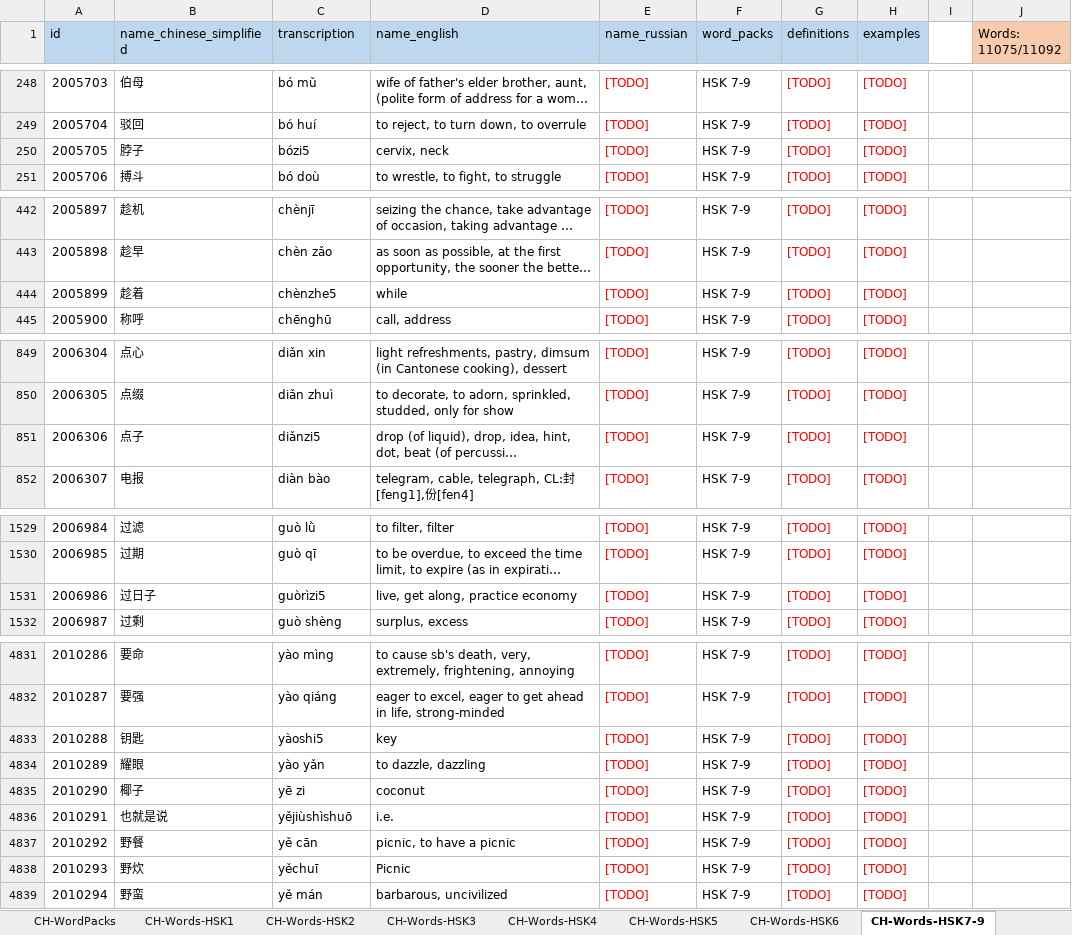
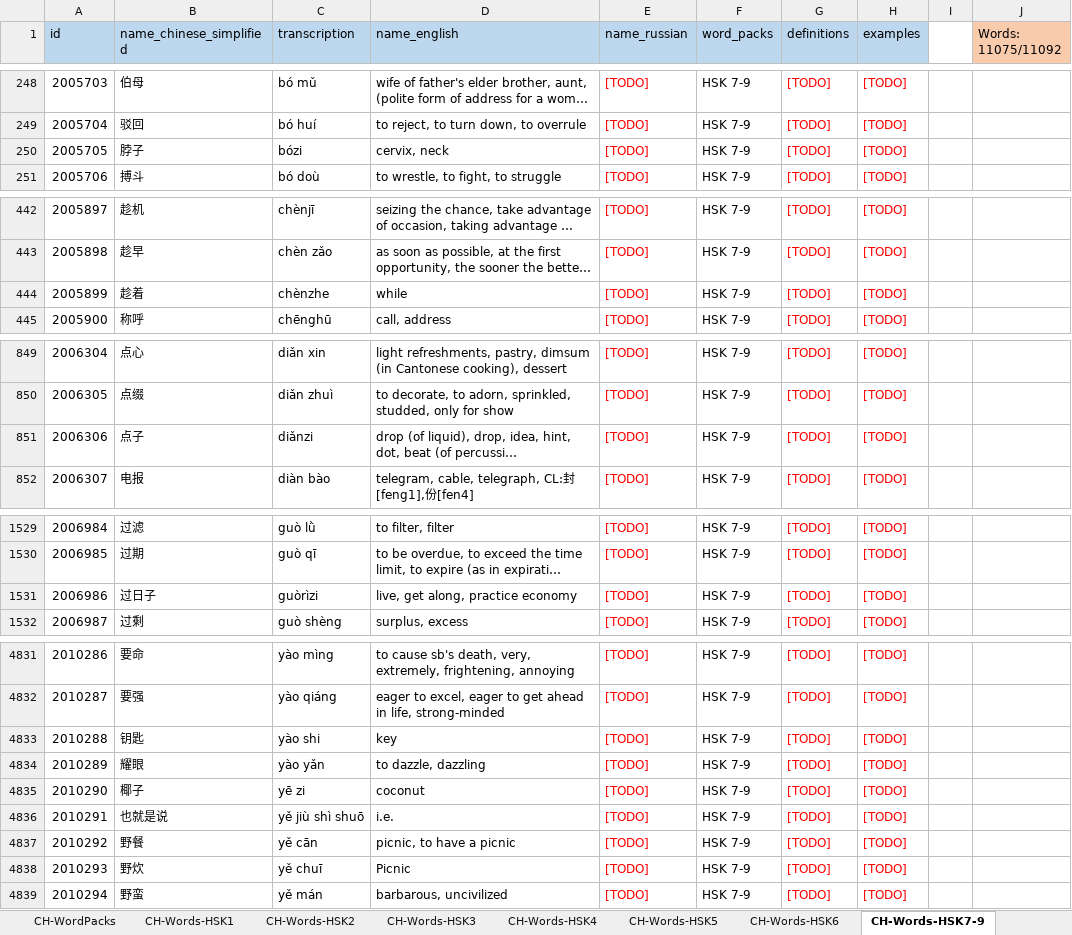
Before and after one commit to NikolaiKhriapov/daily-lexika-backend, an Excel workbook: src/main/resources/static/data/Data.xlsx, sheet CH-Words-HSK7-9, drawn as a sheet; only a part is shown, gaps mark what is left out; long unchanged cells end in …; values as stored, in another font and other column widths than the file's, no borders; the diff covers the shown part only; the diff names each change by its address in the sheet, - before the commit and + after, or states it on an @@ line.

```diff
--- a/src/main/resources/static/data/Data.xlsx (sheet CH-Words-HSK7-9)
+++ b/src/main/resources/static/data/Data.xlsx (sheet CH-Words-HSK7-9)
-C250 (transcription): bózi5
+C250 (transcription): bózi
-C444 (transcription): chènzhe5
+C444 (transcription): chènzhe
-C851 (transcription): diǎnzi5
+C851 (transcription): diǎnzi
-C1531 (transcription): guòrìzi5
+C1531 (transcription): guòrìzi
-C4833 (transcription): yàoshi5
+C4833 (transcription): yào shi
-C4836 (transcription): yějiùshìshuō
+C4836 (transcription): yě jiù shì shuō
-C4838 (transcription): yěchuī
+C4838 (transcription): yě chuī
```
Also changed, not shown: 6 edited cells elsewhere in this sheet, sheet CH-Words-HSK4, sheet CH-Words-HSK5, sheet CH-Words-HSK6, sheet CH-Words-HSK3, sheet CH-Words-HSK2, 2 other files.
